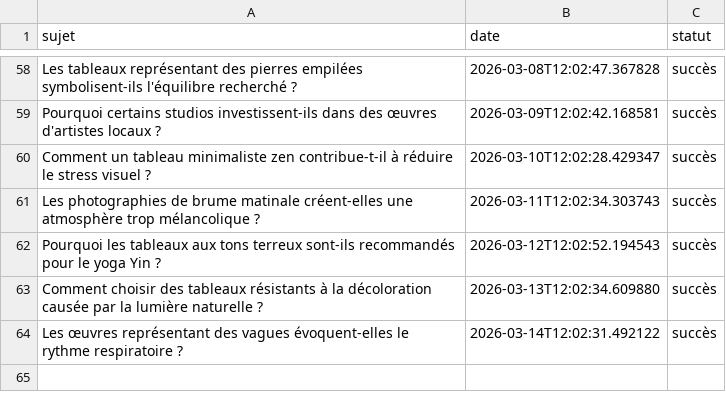
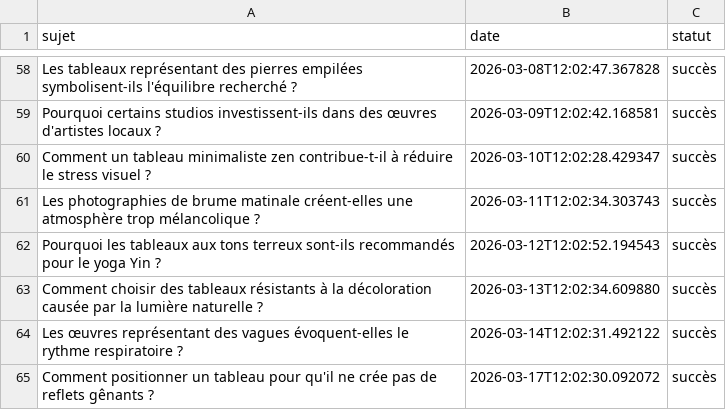
Before and after one commit to Metalosmose21/Yoga-1, a CSV file: sujets_traites.csv, drawn as a sheet; only a part is shown, gaps mark what is left out.

```diff
--- a/sujets_traites.csv
+++ b/sujets_traites.csv
@@ -64 +64,2 @@ Comment choisir des tableaux résistants à la décoloration causée par la lumi
 Les œuvres représentant des vagues évoquent-elles le rythme respiratoire ?,2026-03-14T12:02:31.492122,succès
+Comment positionner un tableau pour qu'il ne crée pas de reflets gênants ?,2026-03-17T12:02:30.092072,succès
```
Also changed, not shown: sujets.csv.
